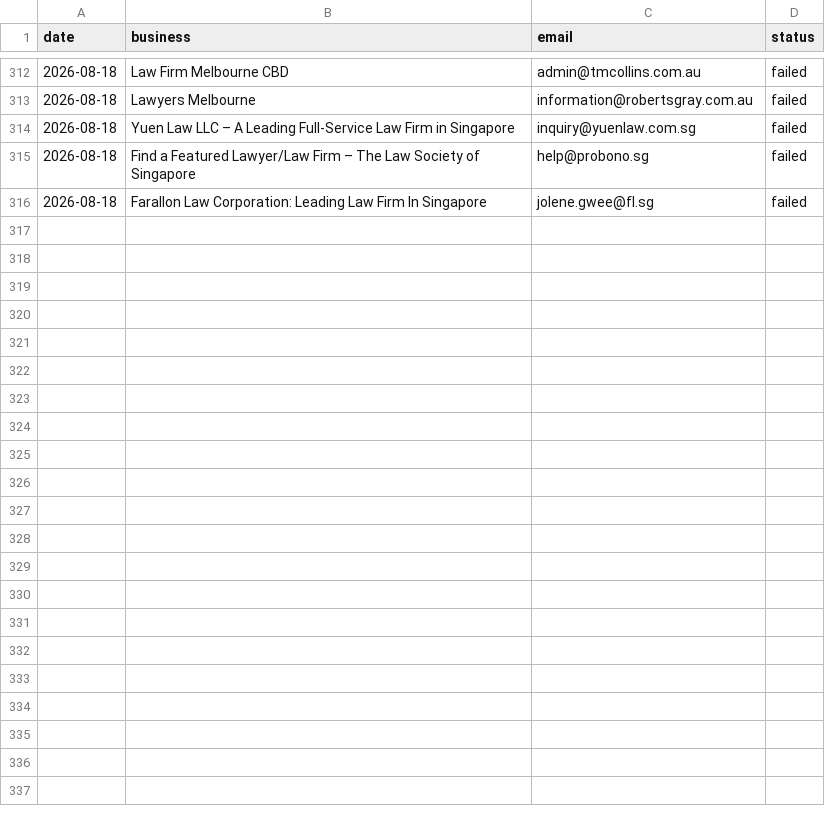
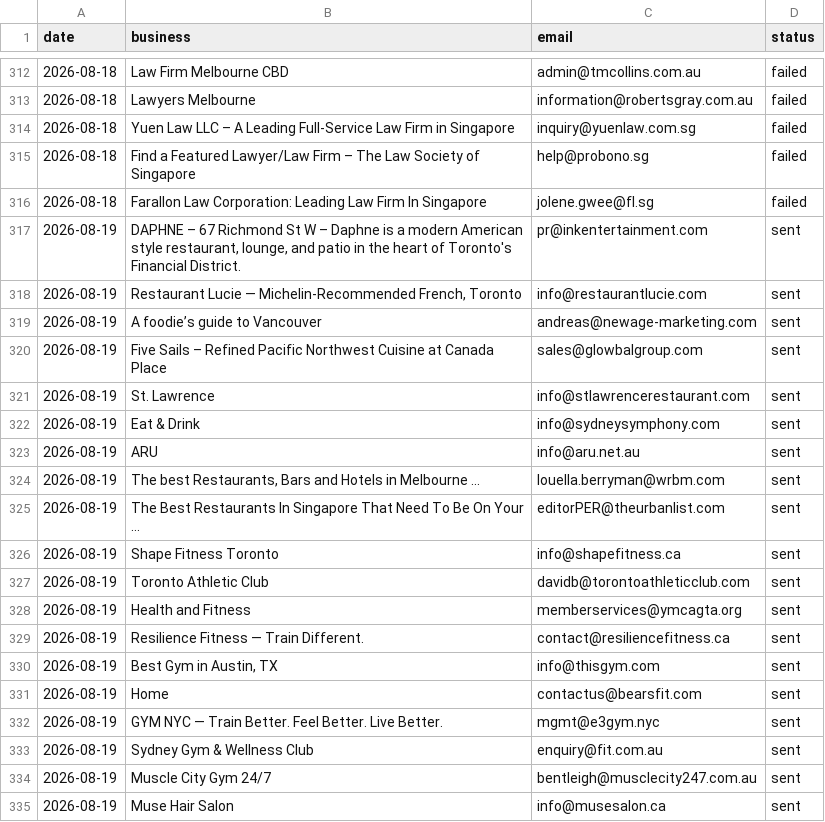
Before and after one commit to Tarunjit45/Cold-Email-Outreah-bot, a CSV file: sent_log.csv, drawn as a sheet; only a part is shown, gaps mark what is left out; the diff covers the shown part only.

```diff
--- a/sent_log.csv
+++ b/sent_log.csv
@@ -316 +316,20 @@ date,business,email,status
 2026-08-18,Farallon Law Corporation: Leading Law Firm In Singapore,jolene.gwee@fl.sg,failed
+2026-08-19,"DAPHNE – 67 Richmond St W – Daphne is a modern American style restaurant, lounge, and patio in the heart of Toronto's Financial District.",pr@inkentertainment.com,sent
+2026-08-19,"Restaurant Lucie — Michelin-Recommended French, Toronto",info@restaurantlucie.com,sent
+2026-08-19,A foodie’s guide to Vancouver,andreas@newage-marketing.com,sent
+2026-08-19,Five Sails – Refined Pacific Northwest Cuisine at Canada Place,sales@glowbalgroup.com,sent
+2026-08-19,St. Lawrence,info@stlawrencerestaurant.com,sent
+2026-08-19,Eat & Drink,info@sydneysymphony.com,sent
+2026-08-19,ARU,info@aru.net.au,sent
+2026-08-19,"The best Restaurants, Bars and Hotels in Melbourne ...",louella.berryman@wrbm.com,sent
+2026-08-19,The Best Restaurants In Singapore That Need To Be On Your ...,editorPER@theurbanlist.com,sent
+2026-08-19,Shape Fitness Toronto,info@shapefitness.ca,sent
+2026-08-19,Toronto Athletic Club,davidb@torontoathleticclub.com,sent
+2026-08-19,Health and Fitness,memberservices@ymcagta.org,sent
+2026-08-19,Resilience Fitness — Train Different.,contact@resiliencefitness.ca,sent
+2026-08-19,"Best Gym in Austin, TX",info@thisgym.com,sent
+2026-08-19,Home,contactus@bearsfit.com,sent
+2026-08-19,GYM NYC — Train Better. Feel Better. Live Better.,mgmt@e3gym.nyc,sent
+2026-08-19,Sydney Gym & Wellness Club,enquiry@fit.com.au,sent
+2026-08-19,Muscle City Gym 24/7,bentleigh@musclecity247.com.au,sent
+2026-08-19,Muse Hair Salon,info@musesalon.ca,sent
```
Also changed, not shown: 16 added rows elsewhere in this file.
